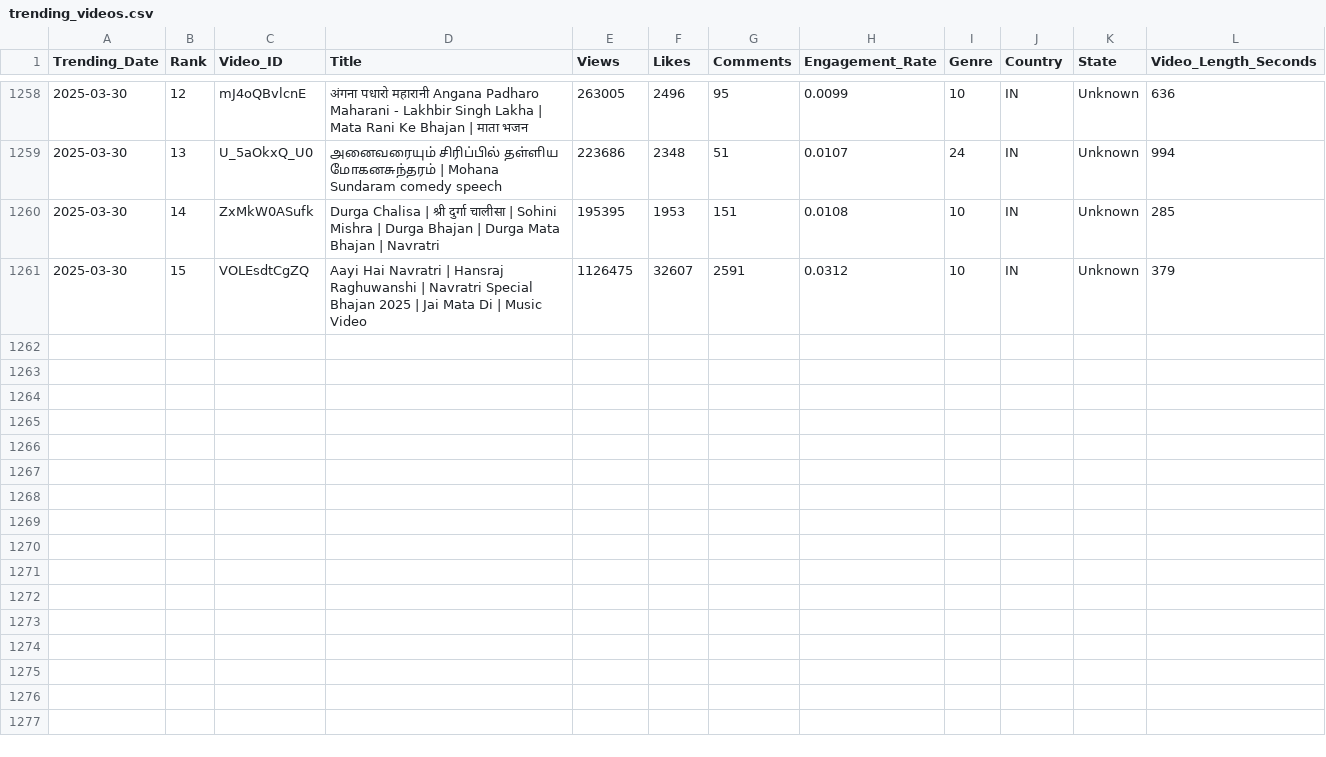
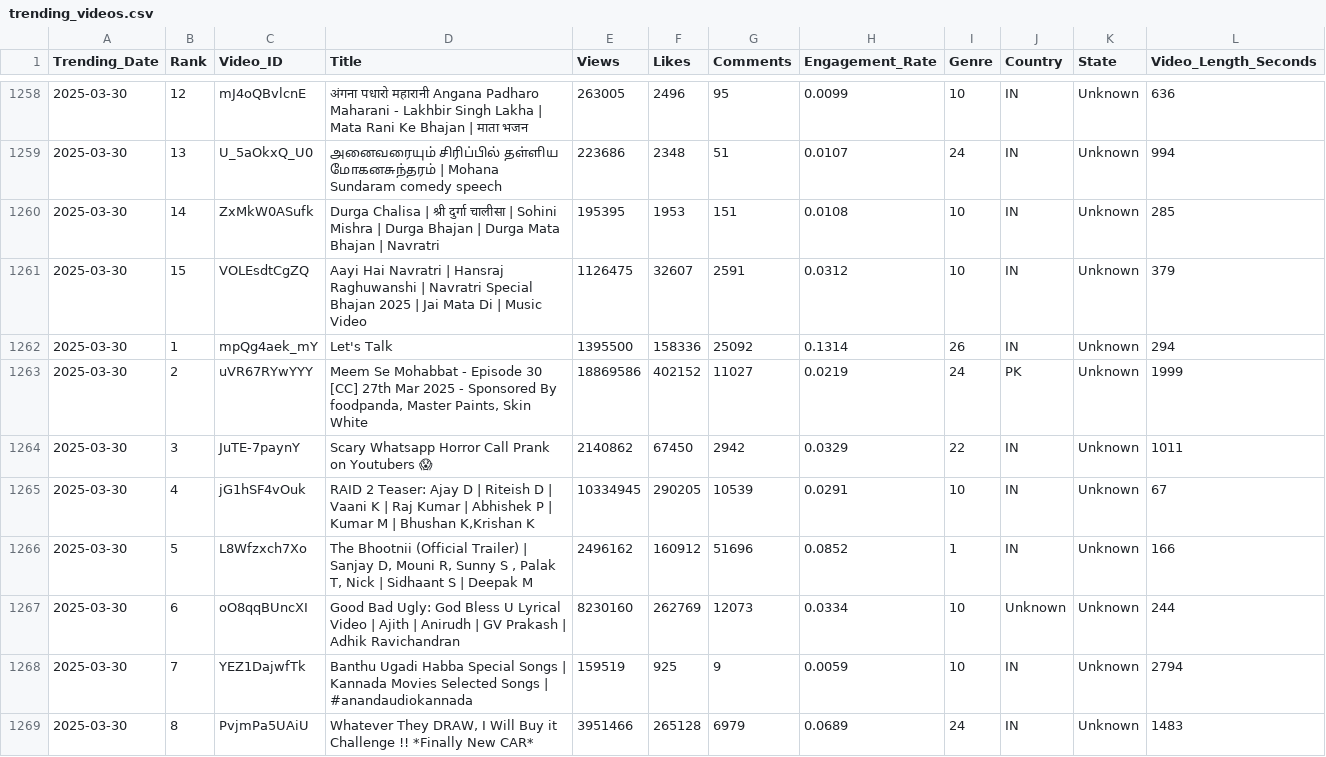
Before and after one commit to Sugesh-Raj/youtube-trend-analysis, a CSV file: trending_videos.csv, drawn as a sheet; only a part is shown, gaps mark what is left out; the diff covers the shown part only.

```diff
--- a/trending_videos.csv
+++ b/trending_videos.csv
@@ -1261 +1261,9 @@ Trending_Date,Rank,Video_ID,Title,Views,Likes,Comments,Engagement_Rate,Genre,Cou
 2025-03-30,15,VOLEsdtCgZQ,Aayi Hai Navratri | Hansraj Raghuwanshi | Navratri Special Bhajan 2025 | Jai Mata Di | Music Video,1126475,32607,2591,0.0312,10,IN,Unknown,379
+2025-03-30,1,mpQg4aek_mY,Let's Talk,1395500,158336,25092,0.1314,26,IN,Unknown,294
+2025-03-30,2,uVR67RYwYYY,"Meem Se Mohabbat - Episode 30 [CC] 27th Mar 2025 - Sponsored By foodpanda, Master Paints, Skin White",18869586,402152,11027,0.0219,24,PK,Unknown,1999
+2025-03-30,3,JuTE-7paynY,Scary Whatsapp Horror Call Prank on Youtubers 😱,2140862,67450,2942,0.0329,22,IN,Unknown,1011
+2025-03-30,4,jG1hSF4vOuk,"RAID 2 Teaser: Ajay D | Riteish D | Vaani K | Raj Kumar | Abhishek P | Kumar M | Bhushan K,Krishan K",10334945,290205,10539,0.0291,10,IN,Unknown,67
+2025-03-30,5,L8Wfzxch7Xo,"The Bhootnii (Official Trailer) | Sanjay D, Mouni R, Sunny S , Palak T, Nick | Sidhaant S | Deepak M",2496162,160912,51696,0.0852,1,IN,Unknown,166
+2025-03-30,6,oO8qqBUncXI,Good Bad Ugly: God Bless U Lyrical Video | Ajith | Anirudh | GV Prakash | Adhik Ravichandran,8230160,262769,12073,0.0334,10,Unknown,Unknown,244
+2025-03-30,7,YEZ1DajwfTk,Banthu Ugadi Habba Special Songs | Kannada Movies Selected Songs | #anandaudiokannada,159519,925,9,0.0059,10,IN,Unknown,2794
+2025-03-30,8,PvjmPa5UAiU,"Whatever They DRAW, I Will Buy it Challenge !! *Finally New CAR*",3951466,265128,6979,0.0689,24,IN,Unknown,1483
```
Also changed, not shown: 7 added rows elsewhere in this file.
